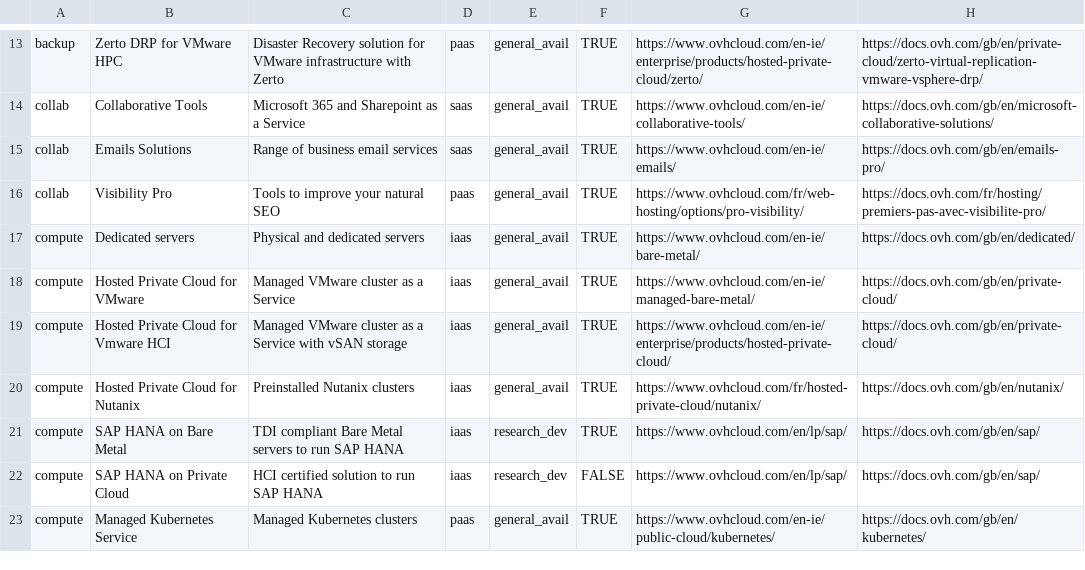
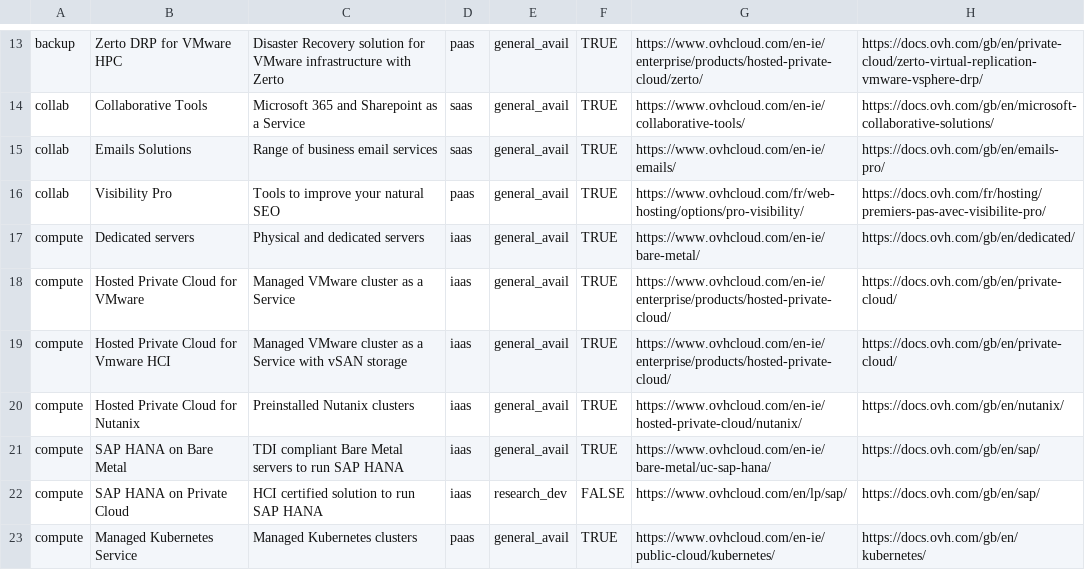
Before and after one commit to baaastijn/ovh_product_map, a CSV file: csv_data/product.list.csv, drawn as a sheet; only a part is shown, gaps mark what is left out; the diff covers the shown part only; the diff names each change by its address in the sheet, - before the commit and + after, or states it on an @@ line.

Commit message:
Product List Update Following first review with Bastien - Mostly changes in URLs

```diff
--- a/csv_data/product.list.csv
+++ b/csv_data/product.list.csv
-G18: https://www.ovhcloud.com/en-ie/managed-bare-metal/
+G18: https://www.ovhcloud.com/en-ie/enterprise/products/hosted-private-cloud/
-G20: https://www.ovhcloud.com/fr/hosted-private-cloud/nutanix/
+G20: https://www.ovhcloud.com/en-ie/hosted-private-cloud/nutanix/
-E21: research_dev
+E21: general_avail
-G21: https://www.ovhcloud.com/en/lp/sap/
+G21: https://www.ovhcloud.com/en-ie/bare-metal/uc-sap-hana/
```
Also changed, not shown: 1 added row, 1 removed row and 13 edited cells elsewhere in this file.
